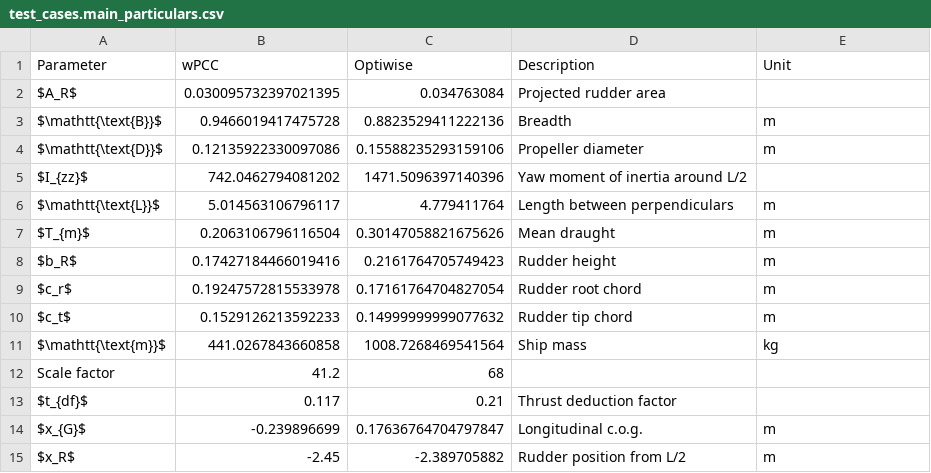
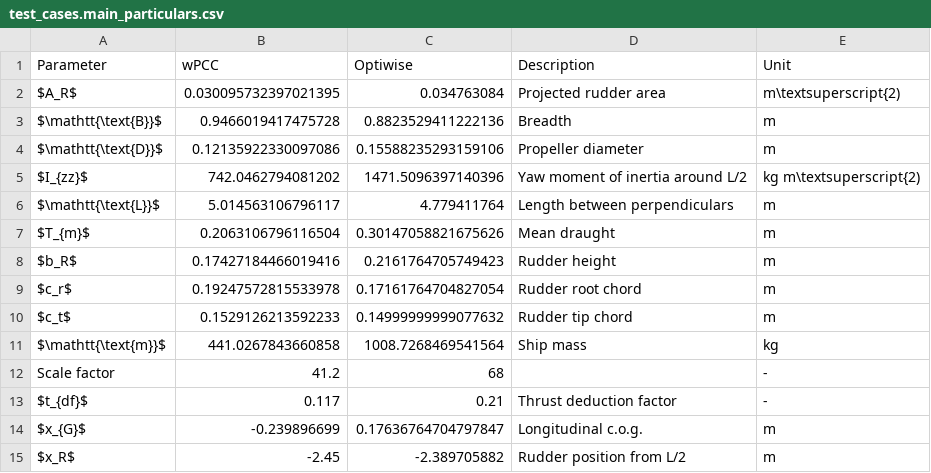
Before and after one commit to martinlarsalbert/phd-thesis, a CSV file: tables/test_cases.main_particulars.csv, drawn as a sheet.

Commit message:
units.

```diff
--- a/tables/test_cases.main_particulars.csv
+++ b/tables/test_cases.main_particulars.csv
@@ -1,6 +1,6 @@
 Parameter,wPCC,Optiwise,Description,Unit
-$A_R$,0.030095732397021395,0.034763084,Projected rudder area,
+$A_R$,0.030095732397021395,0.034763084,Projected rudder area,m\textsuperscript{2)
 $\mathtt{\text{B}}$,0.9466019417475728,0.8823529411222136,Breadth,m
 $\mathtt{\text{D}}$,0.12135922330097086,0.15588235293159106,Propeller diameter,m
-$I_{zz}$,742.0462794081202,1471.5096397140396,Yaw moment of inertia around L/2,
+$I_{zz}$,742.0462794081202,1471.5096397140396,Yaw moment of inertia around L/2,kg m\textsuperscript{2)
 $\mathtt{\text{L}}$,5.014563106796117,4.779411764,Length between perpendiculars,m
@@ -11,4 +11,4 @@ $c_t$,0.1529126213592233,0.14999999999077632,Rudder tip chord,m
 $\mathtt{\text{m}}$,441.0267843660858,1008.7268469541564,Ship mass,kg
-Scale factor,41.2,68,,
-$t_{df}$,0.117,0.21,Thrust deduction factor,
+Scale factor,41.2,68,,-
+$t_{df}$,0.117,0.21,Thrust deduction factor,-
 $x_{G}$,-0.239896699,0.17636764704797847,Longitudinal c.o.g.,m
```
